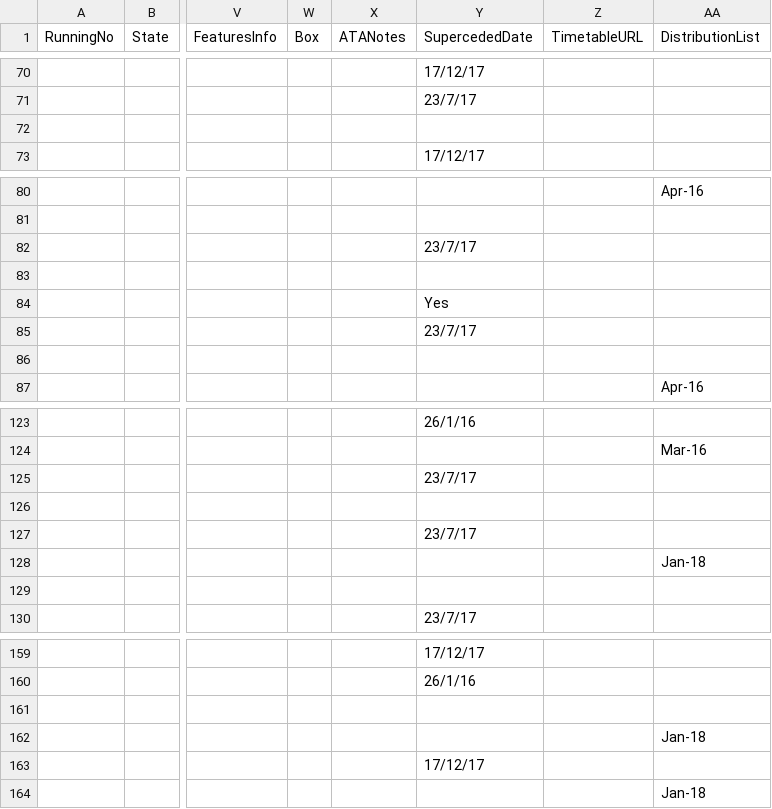
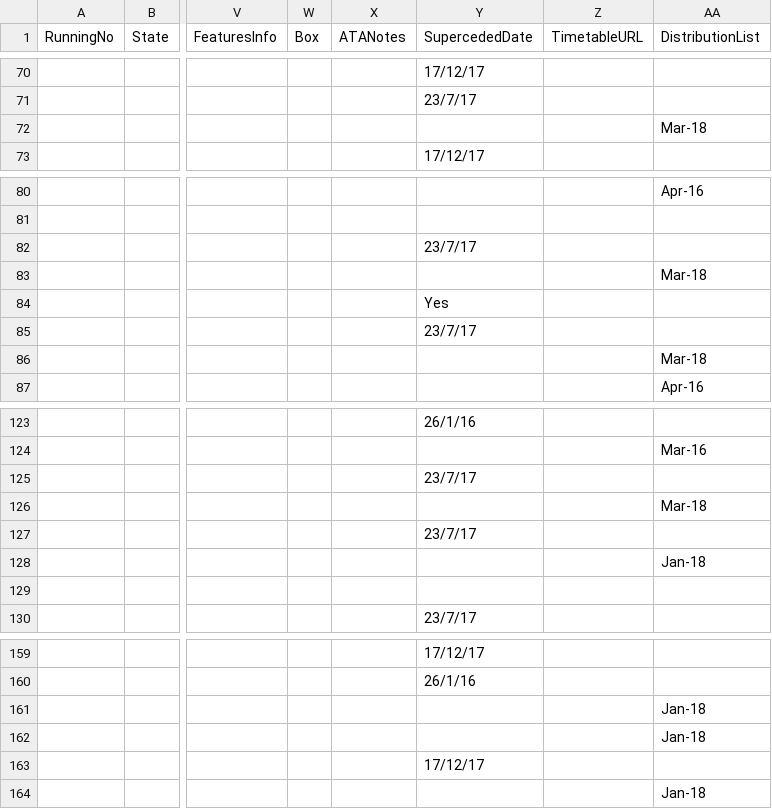
Before and after one commit to austta/austta.org.au, a CSV file: _data/adelaide.csv, drawn as a sheet; only a part is shown, gaps mark what is left out; the diff names each change by its address in the sheet, - before the commit and + after, or states it on an @@ line.

Commit message:
Update list for March distribution list

```diff
--- a/_data/adelaide.csv
+++ b/_data/adelaide.csv
-AA72 (DistributionList): (empty)
+AA72 (DistributionList): Mar-18
-AA83 (DistributionList): (empty)
+AA83 (DistributionList): Mar-18
-AA86 (DistributionList): (empty)
+AA86 (DistributionList): Mar-18
-AA126 (DistributionList): (empty)
+AA126 (DistributionList): Mar-18
-AA161 (DistributionList): (empty)
+AA161 (DistributionList): Jan-18
```
